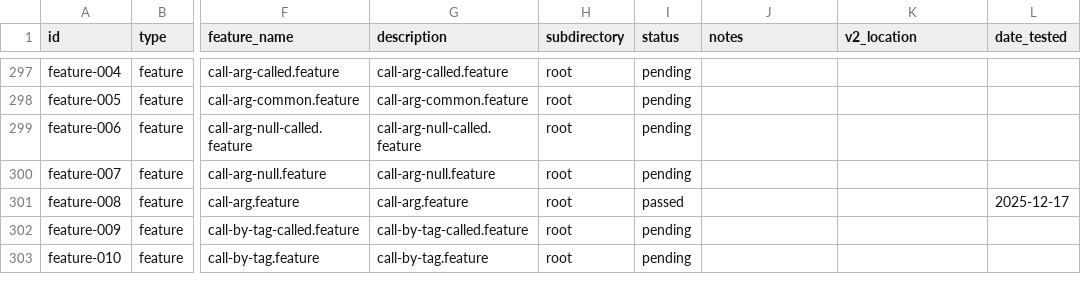
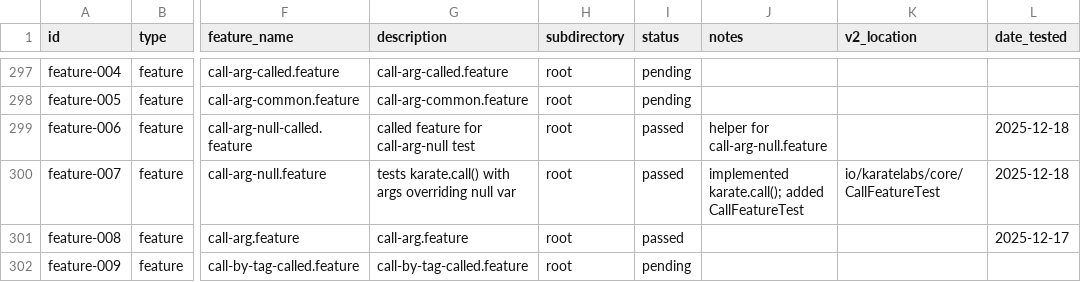
Before and after one commit to karatelabs/karate-v2, a CSV file: docs/V1_BASELINE.csv, drawn as a sheet; only a part is shown, gaps mark what is left out; the shorter side is filled out with more unchanged rows; the diff names each change by its address in the sheet, - before the commit and + after, or states it on an @@ line.

Commit message:
wip js api on karate

```diff
--- a/docs/V1_BASELINE.csv
+++ b/docs/V1_BASELINE.csv
-G299 (description): call-arg-null-called.feature
+G299 (description): called feature for call-arg-null test
-I299:I300 (status): pending
+I299:I300 (status): passed
-J299 (notes): (empty)
+J299 (notes): helper for call-arg-null.feature
-L299:L300 (date_tested): (empty)
+L299:L300 (date_tested): 2025-12-18
-G300 (description): call-arg-null.feature
+G300 (description): tests karate.call() with args overriding null var
-J300 (notes): (empty)
+J300 (notes): implemented karate.call(); added CallFeatureTest
-K300 (v2_location): (empty)
+K300 (v2_location): io/karatelabs/core/CallFeatureTest
```
Also changed, not shown: 5 other files.
